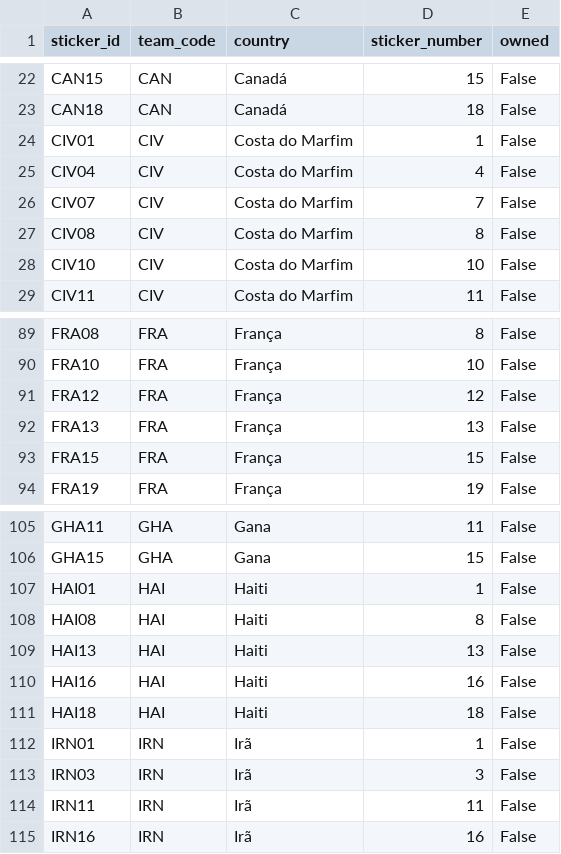
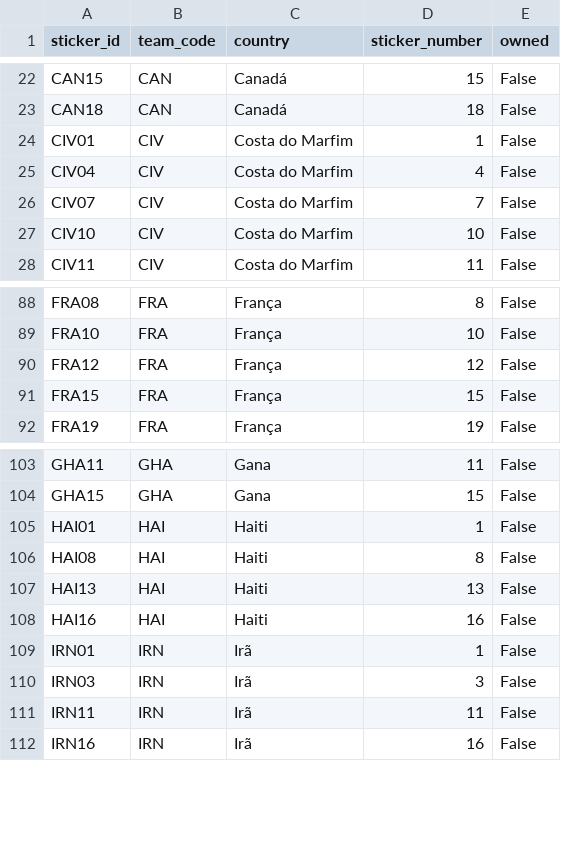
Before and after one commit to RafaSartorel/figurinhas-copa-2026, a CSV file: data/missing.csv, drawn as a sheet; only a part is shown, gaps mark what is left out; the diff names each change by its address in the sheet, - before the commit and + after, or states it on an @@ line.

```diff
--- a/data/missing.csv
+++ b/data/missing.csv
-row 27: CIV08 | CIV | Costa do Marfim | 8 | False
-row 92: FRA13 | FRA | França | 13 | False
-row 111: HAI18 | HAI | Haiti | 18 | False
```
Also changed, not shown: data/owned.csv, 6 other files.
